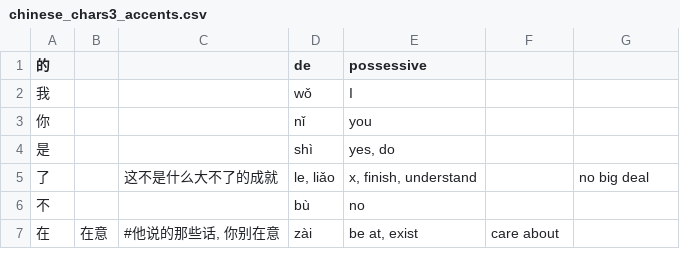
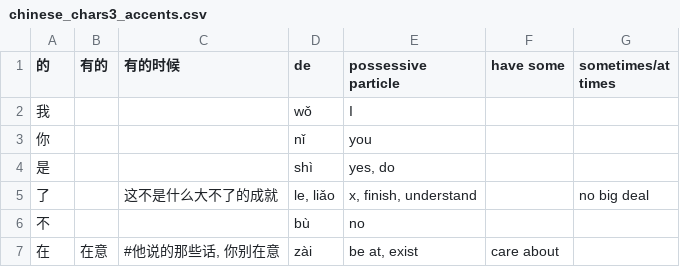
Before and after one commit to MikeBendorf11/Mandarin-Learning-App, a CSV file: chinese_chars3_accents.csv, drawn as a sheet; only a part is shown.

Commit message:
Adding content to 1st character

```diff
--- a/chinese_chars3_accents.csv
+++ b/chinese_chars3_accents.csv
@@ -1,2 +1,2 @@
-的,,,de,possessive,,
+的,有的,有的时候,de,possessive particle,have some,sometimes/at times
 我,,,wǒ,I,,
```
